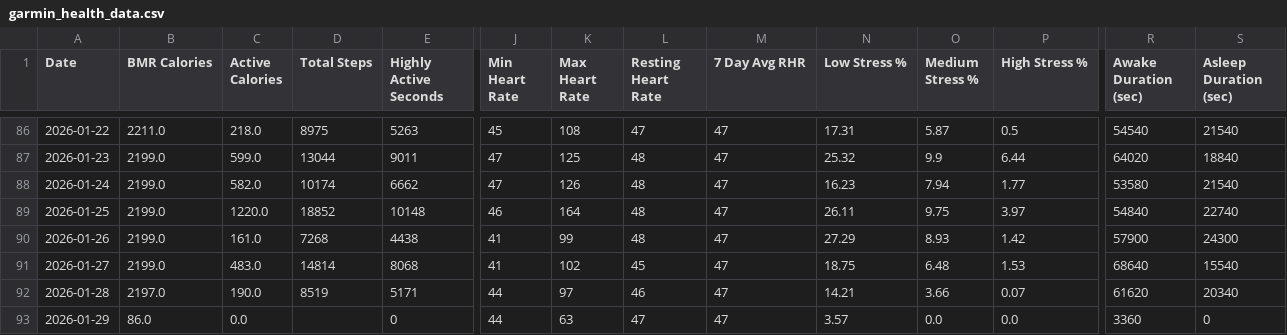
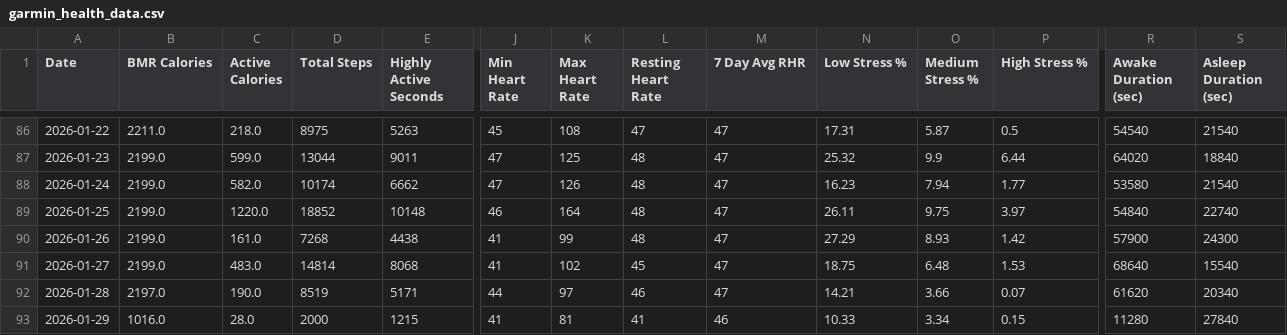
Before and after one commit to lukeram-3420/training-data, a CSV file: garmin_health_data.csv, drawn as a sheet; only a part is shown, gaps mark what is left out; the diff covers the shown part only; the diff names each change by its address in the sheet, - before the commit and + after, or states it on an @@ line.

Commit message:
Data update: 2026-01-29 11:08:10

```diff
--- a/garmin_health_data.csv
+++ b/garmin_health_data.csv
-B93 (BMR Calories): 86.0
+B93 (BMR Calories): 1016.0
-C93 (Active Calories): 0.0
+C93 (Active Calories): 28.0
-D93 (Total Steps): (empty)
+D93 (Total Steps): 2000
-E93 (Highly Active Seconds): 0
+E93 (Highly Active Seconds): 1215
-J93 (Min Heart Rate): 44
+J93 (Min Heart Rate): 41
-K93 (Max Heart Rate): 63
+K93 (Max Heart Rate): 81
-L93 (Resting Heart Rate): 47
+L93 (Resting Heart Rate): 41
-M93 (7 Day Avg RHR): 47
+M93 (7 Day Avg RHR): 46
-N93 (Low Stress %): 3.57
+N93 (Low Stress %): 10.33
-O93 (Medium Stress %): 0.0
+O93 (Medium Stress %): 3.34
-P93 (High Stress %): 0.0
+P93 (High Stress %): 0.15
-R93 (Awake Duration (sec)): 3360
+R93 (Awake Duration (sec)): 11280
-S93 (Asleep Duration (sec)): 0
+S93 (Asleep Duration (sec)): 27840
```
Also changed, not shown: 24 edited cells elsewhere in this file.
